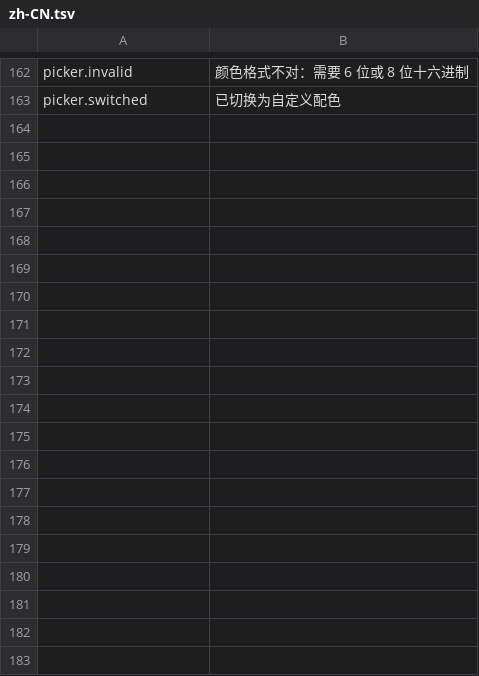
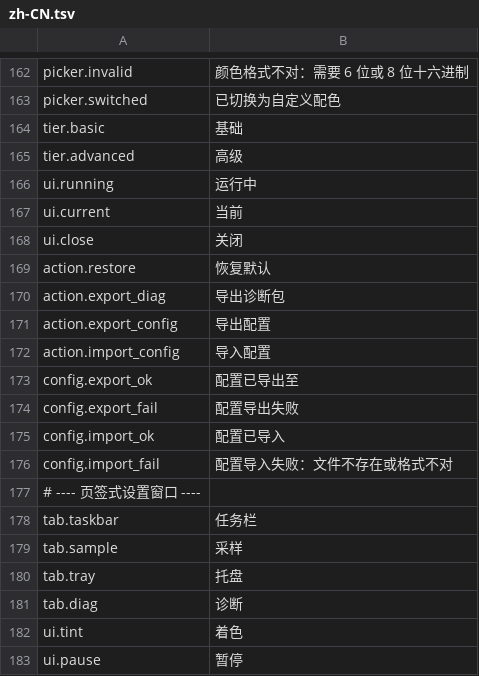
Before and after one commit to Yi-One1/ShadeBar, a TSV file: resources/lang/zh-CN.tsv, drawn as a sheet; only a part is shown, gaps mark what is left out; the diff covers the shown part only.

```diff
--- a/resources/lang/zh-CN.tsv
+++ b/resources/lang/zh-CN.tsv
@@ -163 +163,21 @@ picker.invalid	颜色格式不对：需要 6 位或 8 位十六进制
 picker.switched	已切换为自定义配色
+tier.basic	基础
+tier.advanced	高级
+ui.running	运行中
+ui.current	当前
+ui.close	关闭
+action.restore	恢复默认
+action.export_diag	导出诊断包
+action.export_config	导出配置
+action.import_config	导入配置
+config.export_ok	配置已导出至
+config.export_fail	配置导出失败
+config.import_ok	配置已导入
+config.import_fail	配置导入失败：文件不存在或格式不对
+# ---- 页签式设置窗口 ----
+tab.taskbar	任务栏
+tab.sample	采样
+tab.tray	托盘
+tab.diag	诊断
+ui.tint	着色
+ui.pause	暂停
```
Also changed, not shown: 20 added rows and 1 edited cell elsewhere in this file, resources/lang/en-US.tsv, 23 other files.
